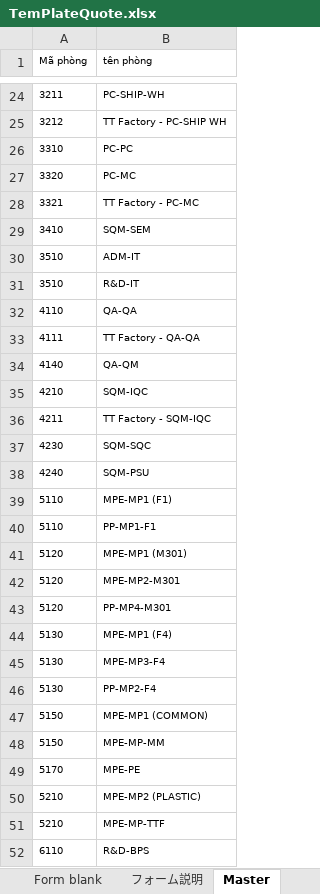
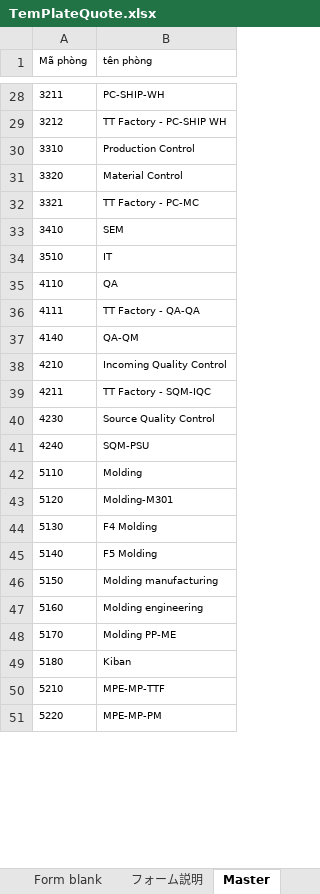
Before and after one commit to Tanbanla/KanziSystem, an Excel workbook: wwwroot/template/TemPlateQuote.xlsx, sheet Master, drawn as a sheet; only a part is shown, gaps mark what is left out; values as stored, in another font and other column widths than the file's, no borders; removed rows and columns are numbered as before the commit, all else as after; the diff covers the shown part only; the diff names each change by its address in the sheet, - before the commit and + after, or states it on an @@ line.

```diff
--- a/wwwroot/template/TemPlateQuote.xlsx (sheet Master)
+++ b/wwwroot/template/TemPlateQuote.xlsx (sheet Master)
-B30 (tên phòng): PC-PC
+B30 (tên phòng): Production Control
-B31 (tên phòng): PC-MC
+B31 (tên phòng): Material Control
-B33 (tên phòng): SQM-SEM
+B33 (tên phòng): SEM
-B34 (tên phòng): ADM-IT
+B34 (tên phòng): IT
-row 31: 3510 | R&D-IT
-B35 (tên phòng): QA-QA
+B35 (tên phòng): QA
-B38 (tên phòng): SQM-IQC
+B38 (tên phòng): Incoming Quality Control
-B40 (tên phòng): SQM-SQC
+B40 (tên phòng): Source Quality Control
-row 39: 5110 | MPE-MP1 (F1)
-B42 (tên phòng): PP-MP1-F1
+B42 (tên phòng): Molding
-row 41: 5120 | MPE-MP1 (M301)
-row 42: 5120 | MPE-MP2-M301
-B43 (tên phòng): PP-MP4-M301
+B43 (tên phòng): Molding-M301
-B44 (tên phòng): MPE-MP1 (F4)
+B44 (tên phòng): F4 Molding
-row 45: 5130 | MPE-MP3-F4
-row 46: 5130 | PP-MP2-F4
+row 45: 5140 | F5 Molding
-B46 (tên phòng): MPE-MP1 (COMMON)
+B46 (tên phòng): Molding manufacturing
-row 48: 5150 | MPE-MP-MM
+row 47: 5160 | Molding engineering
-B48 (tên phòng): MPE-PE
+B48 (tên phòng): Molding PP-ME
-row 50: 5210 | MPE-MP2 (PLASTIC)
+row 49: 5180 | Kiban
-row 52: 6110 | R&D-BPS
+row 51: 5220 | MPE-MP-PM
```
Also changed, not shown: 178 added rows, 17 removed rows and 32 edited cells elsewhere in this sheet, 39 other files.
